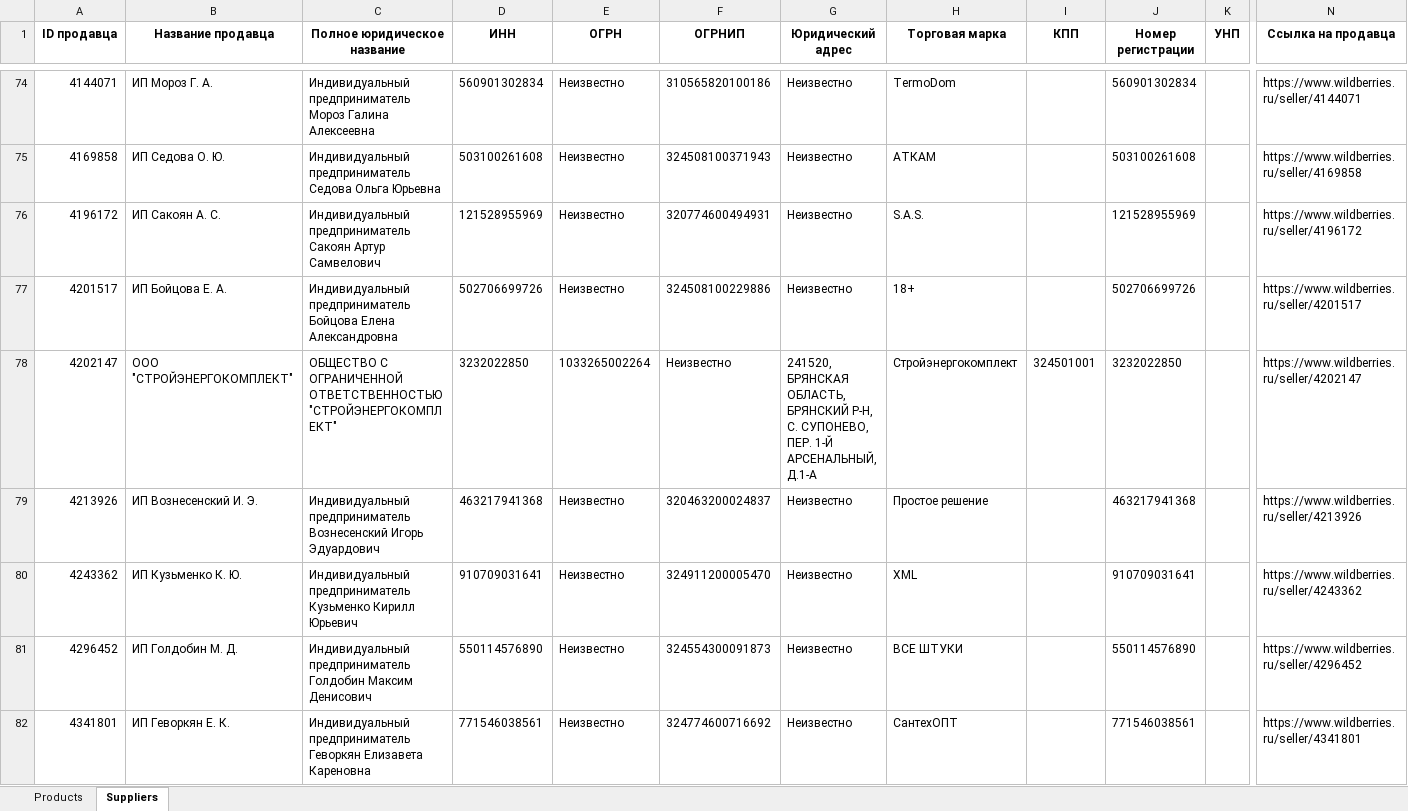
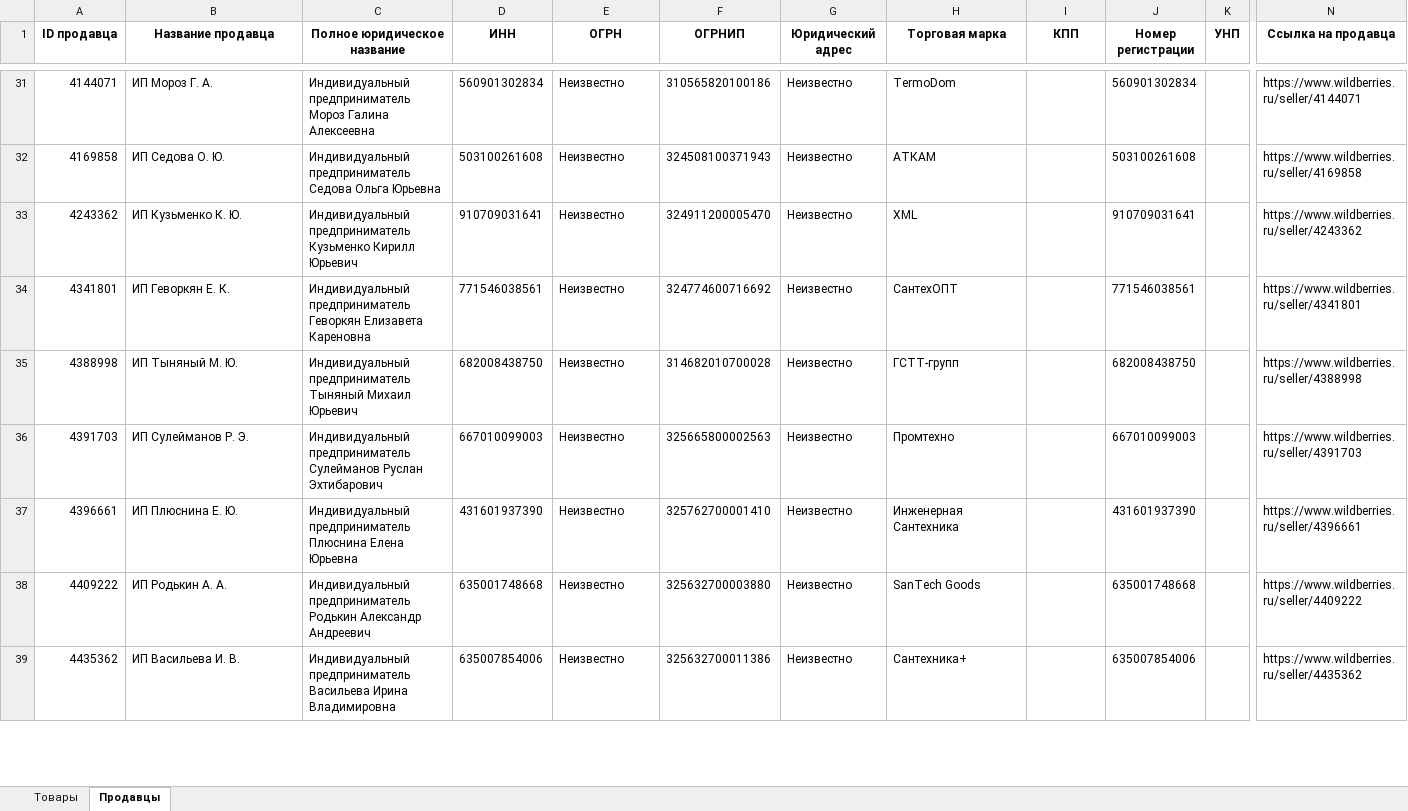
Before and after one commit to sxd993/wb_parser, an Excel workbook: wildberries_products.xlsx, sheet Продавцы, drawn as a sheet; only a part is shown, gaps mark what is left out; the shorter side is filled out with more unchanged rows; values as stored, in another font and other column widths than the file's, no borders; rows hold the shown columns only; the diff covers the shown part only; the diff names each change by its address in the sheet, - before the commit and + after, or states it on an @@ line.

```diff
--- a/wildberries_products.xlsx (sheet Продавцы)
+++ b/wildberries_products.xlsx (sheet Продавцы)
-sheet tab: Products
+sheet tab: Товары
-sheet tab: Suppliers
+sheet tab: Продавцы
-row 76: 4196172 | ИП Сакоян А. С. | Индивидуальный предприниматель Сакоян Артур Самвелович | 121528955969 | Неизвестно | 320774600494931 | Неизвестно | S.A.S. |  | 121528955969 |  | https://www.wildberries.ru/seller/4196172
-row 77: 4201517 | ИП Бойцова Е. А. | Индивидуальный предприниматель Бойцова Елена Александровна | 502706699726 | Неизвестно | 324508100229886 | Неизвестно | 18+ |  | 502706699726 |  | https://www.wildberries.ru/seller/4201517
-row 78: 4202147 | ООО "СТРОЙЭНЕРГОКОМПЛЕКТ" | ОБЩЕСТВО С ОГРАНИЧЕННОЙ ОТВЕТСТВЕННОСТЬЮ "СТРОЙЭНЕРГОКОМПЛЕКТ" | 3232022850 | 1033265002264 | Неизвестно | 241520, БРЯНСКАЯ ОБЛАСТЬ, БРЯНСКИЙ Р-Н, С. СУПОНЕВО, ПЕР. 1-Й АРСЕНАЛЬНЫЙ, Д.1-А | Стройэнергокомплект | 324501001 | 3232022850 |  | https://www.wildberries.ru/seller/4202147
-row 79: 4213926 | ИП Вознесенский И. Э. | Индивидуальный предприниматель Вознесенский Игорь Эдуардович | 463217941368 | Неизвестно | 320463200024837 | Неизвестно | Простое решение |  | 463217941368 |  | https://www.wildberries.ru/seller/4213926
-row 81: 4296452 | ИП Голдобин М. Д. | Индивидуальный предприниматель Голдобин Максим Денисович | 550114576890 | Неизвестно | 324554300091873 | Неизвестно | ВСЕ ШТУКИ |  | 550114576890 |  | https://www.wildberries.ru/seller/4296452
```
Also changed, not shown: 47 removed rows elsewhere in this sheet, sheet Товары, 4 other files.
